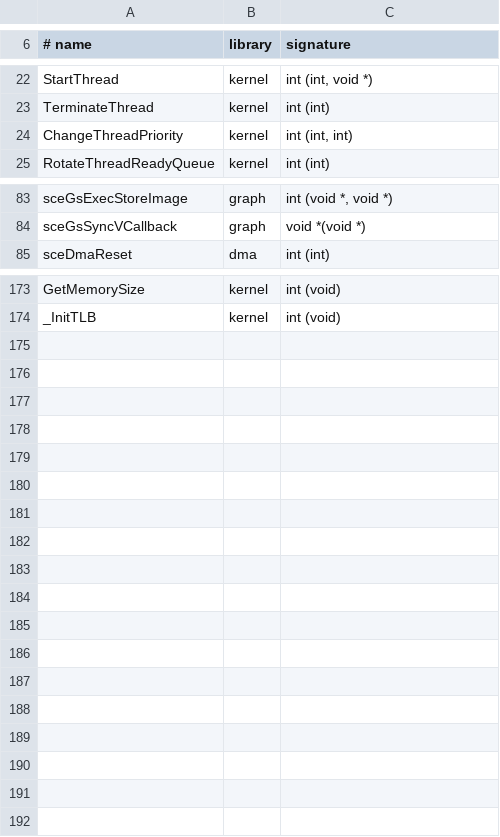
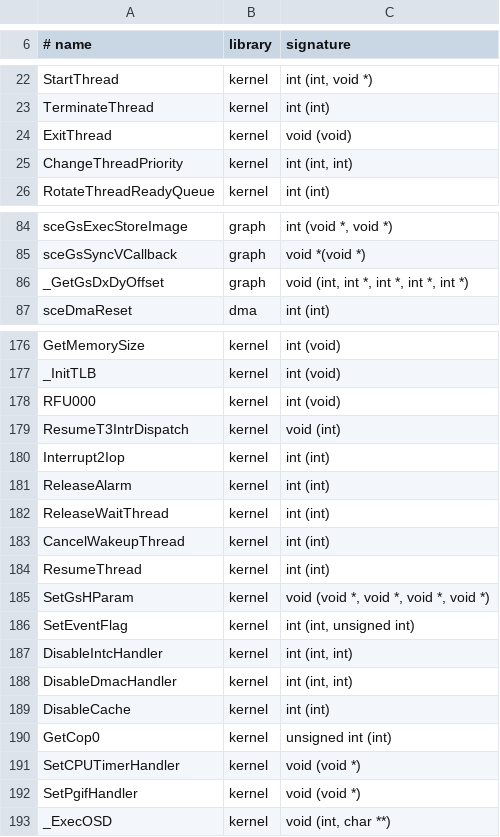
Before and after one commit to DrLegitamate/OpenRAC, a TSV file: port/game/common/libraries.tsv, drawn as a sheet; only a part is shown, gaps mark what is left out; the diff covers the shown part only.

```diff
--- a/port/game/common/libraries.tsv
+++ b/port/game/common/libraries.tsv
@@ -23,2 +23,3 @@ StartThread	kernel	int (int, void *)
 TerminateThread	kernel	int (int)
+ExitThread	kernel	void (void)
 ChangeThreadPriority	kernel	int (int, int)
@@ -84,2 +85,3 @@ sceGsExecStoreImage	graph	int (void *, void *)
 sceGsSyncVCallback	graph	void *(void *)
+_GetGsDxDyOffset	graph	void (int, int *, int *, int *, int *)
 sceDmaReset	dma	int (int)
@@ -174 +177,17 @@ GetMemorySize	kernel	int (void)
 _InitTLB	kernel	int (void)
+RFU000	kernel	int (void)
+ResumeT3IntrDispatch	kernel	void (int)
+Interrupt2Iop	kernel	int (int)
+ReleaseAlarm	kernel	int (int)
+ReleaseWaitThread	kernel	int (int)
+CancelWakeupThread	kernel	int (int)
+ResumeThread	kernel	int (int)
+SetGsHParam	kernel	void (void *, void *, void *, void *)
+SetEventFlag	kernel	int (int, unsigned int)
+DisableIntcHandler	kernel	int (int, int)
+DisableDmacHandler	kernel	int (int, int)
+DisableCache	kernel	int (int)
+GetCop0	kernel	unsigned int (int)
+SetCPUTimerHandler	kernel	void (void *)
+SetPgifHandler	kernel	void (void *)
+_ExecOSD	kernel	void (int, char **)
```
Also changed, not shown: 1 added row elsewhere in this file, port/game/rac1-pal/libraries.tsv, port/game/rac1-pal/no_c.tsv, 6 other files.
